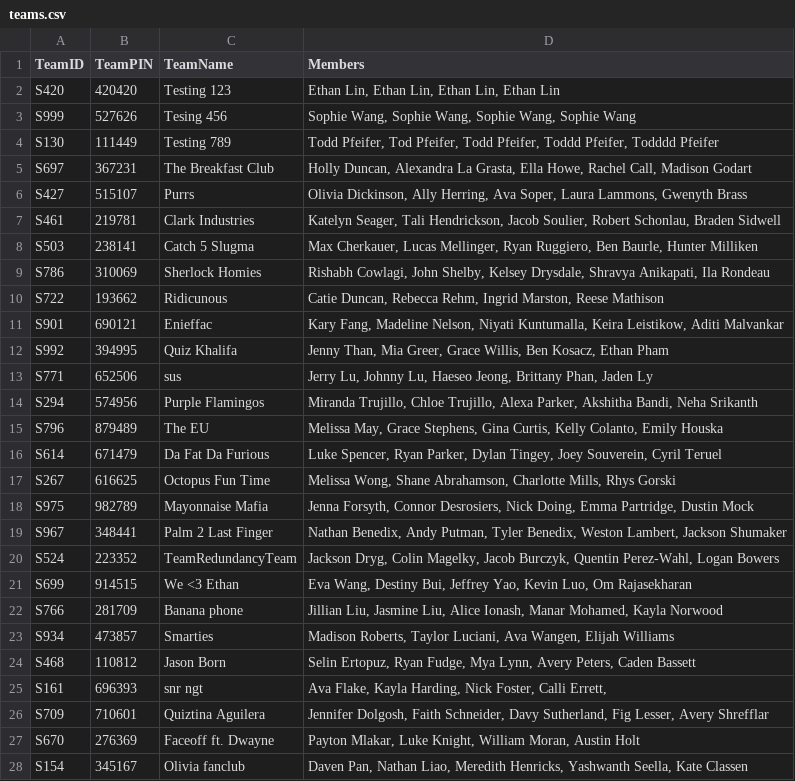
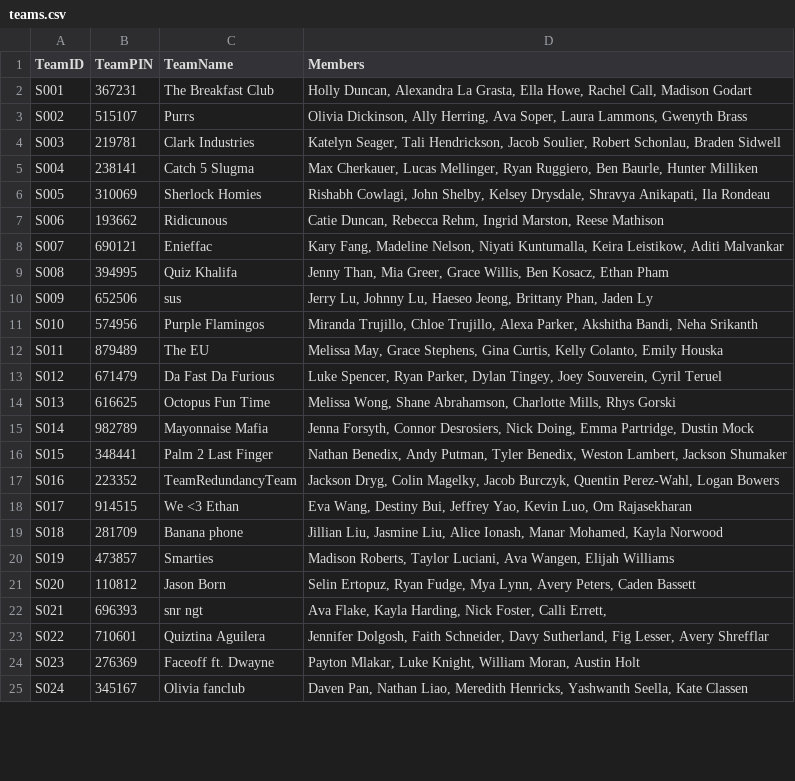
Before and after one commit to Fishlalune/OpenTrivia, a CSV file: teams.csv, drawn as a sheet; only a part is shown; the diff covers the shown part only.

Commit message:
Updated teams and questions.

```diff
--- a/teams.csv
+++ b/teams.csv
@@ -1,28 +1,25 @@
 TeamID,TeamPIN,TeamName,Members
-S420,420420,Testing 123,"Ethan Lin, Ethan Lin, Ethan Lin, Ethan Lin"
-S999,527626,Tesing 456,"Sophie Wang, Sophie Wang, Sophie Wang, Sophie Wang"
-S130,111449,Testing 789,"Todd Pfeifer, Tod Pfeifer, Todd Pfeifer, Toddd Pfeifer, Todddd Pfeifer"
-S697,367231,The Breakfast Club,"Holly Duncan, Alexandra La Grasta, Ella Howe, Rachel Call, Madison Godart"
-S427,515107,Purrs,"Olivia Dickinson, Ally Herring, Ava Soper, Laura Lammons, Gwenyth Brass"
-S461,219781,Clark Industries,"Katelyn Seager, Tali Hendrickson, Jacob Soulier, Robert Schonlau, Braden Sidwell"
-S503,238141,Catch 5 Slugma,"Max Cherkauer, Lucas Mellinger, Ryan Ruggiero, Ben Baurle, Hunter Milliken"
-S786,310069,Sherlock Homies,"Rishabh Cowlagi, John Shelby, Kelsey Drysdale, Shravya Anikapati, Ila Rondeau"
-S722,193662,Ridicunous ,"Catie Duncan, Rebecca Rehm, Ingrid Marston, Reese Mathison"
-S901,690121,Enieffac,"Kary Fang, Madeline Nelson, Niyati Kuntumalla, Keira Leistikow, Aditi Malvankar"
-S992,394995,Quiz Khalifa ,"Jenny Than, Mia Greer, Grace Willis, Ben Kosacz, Ethan Pham"
-S771,652506,sus,"Jerry Lu, Johnny Lu, Haeseo Jeong, Brittany Phan, Jaden Ly"
-S294,574956,Purple Flamingos ,"Miranda Trujillo, Chloe Trujillo, Alexa Parker, Akshitha Bandi, Neha Srikanth"
-S796,879489,The EU,"Melissa May, Grace Stephens, Gina Curtis, Kelly Colanto, Emily Houska"
-S614,671479,Da Fat Da Furious,"Luke Spencer, Ryan Parker, Dylan Tingey, Joey Souverein, Cyril Teruel"
-S267,616625,Octopus Fun Time ,"Melissa Wong, Shane Abrahamson, Charlotte Mills, Rhys Gorski"
-S975,982789,Mayonnaise Mafia,"Jenna Forsyth, Connor Desrosiers, Nick Doing, Emma Partridge, Dustin Mock"
-S967,348441,Palm 2 Last Finger,"Nathan Benedix, Andy Putman, Tyler Benedix, Weston Lambert, Jackson Shumaker"
-S524,223352,TeamRedundancyTeam,"Jackson Dryg, Colin Magelky, Jacob Burczyk, Quentin Perez-Wahl, Logan Bowers"
-S699,914515,We <3 Ethan,"Eva Wang, Destiny Bui, Jeffrey Yao, Kevin Luo, Om Rajasekharan"
-S766,281709,Banana phone,"Jillian Liu, Jasmine Liu, Alice Ionash, Manar Mohamed, Kayla Norwood"
-S934,473857,Smarties,"Madison Roberts, Taylor Luciani, Ava Wangen, Elijah Williams"
-S468,110812,Jason Born,"Selin Ertopuz, Ryan Fudge, Mya Lynn, Avery Peters, Caden Bassett"
-S161,696393,snr ngt,"Ava Flake, Kayla Harding, Nick Foster, Calli Errett, "
-S709,710601,Quiztina Aguilera,"Jennifer Dolgosh, Faith Schneider, Davy Sutherland, Fig Lesser, Avery Shrefflar"
-S670,276369,Faceoff ft. Dwayne,"Payton Mlakar, Luke Knight, William Moran, Austin Holt"
-S154,345167,Olivia fanclub,"Daven Pan, Nathan Liao, Meredith Henricks, Yashwanth Seella, Kate Classen"
+S001,367231,The Breakfast Club,"Holly Duncan, Alexandra La Grasta, Ella Howe, Rachel Call, Madison Godart"
+S002,515107,Purrs,"Olivia Dickinson, Ally Herring, Ava Soper, Laura Lammons, Gwenyth Brass"
+S003,219781,Clark Industries,"Katelyn Seager, Tali Hendrickson, Jacob Soulier, Robert Schonlau, Braden Sidwell"
+S004,238141,Catch 5 Slugma,"Max Cherkauer, Lucas Mellinger, Ryan Ruggiero, Ben Baurle, Hunter Milliken"
+S005,310069,Sherlock Homies,"Rishabh Cowlagi, John Shelby, Kelsey Drysdale, Shravya Anikapati, Ila Rondeau"
+S006,193662,Ridicunous ,"Catie Duncan, Rebecca Rehm, Ingrid Marston, Reese Mathison"
+S007,690121,Enieffac,"Kary Fang, Madeline Nelson, Niyati Kuntumalla, Keira Leistikow, Aditi Malvankar"
+S008,394995,Quiz Khalifa ,"Jenny Than, Mia Greer, Grace Willis, Ben Kosacz, Ethan Pham"
+S009,652506,sus,"Jerry Lu, Johnny Lu, Haeseo Jeong, Brittany Phan, Jaden Ly"
+S010,574956,Purple Flamingos ,"Miranda Trujillo, Chloe Trujillo, Alexa Parker, Akshitha Bandi, Neha Srikanth"
+S011,879489,The EU,"Melissa May, Grace Stephens, Gina Curtis, Kelly Colanto, Emily Houska"
+S012,671479,Da Fast Da Furious,"Luke Spencer, Ryan Parker, Dylan Tingey, Joey Souverein, Cyril Teruel"
+S013,616625,Octopus Fun Time ,"Melissa Wong, Shane Abrahamson, Charlotte Mills, Rhys Gorski"
+S014,982789,Mayonnaise Mafia,"Jenna Forsyth, Connor Desrosiers, Nick Doing, Emma Partridge, Dustin Mock"
+S015,348441,Palm 2 Last Finger,"Nathan Benedix, Andy Putman, Tyler Benedix, Weston Lambert, Jackson Shumaker"
+S016,223352,TeamRedundancyTeam,"Jackson Dryg, Colin Magelky, Jacob Burczyk, Quentin Perez-Wahl, Logan Bowers"
+S017,914515,We <3 Ethan,"Eva Wang, Destiny Bui, Jeffrey Yao, Kevin Luo, Om Rajasekharan"
+S018,281709,Banana phone,"Jillian Liu, Jasmine Liu, Alice Ionash, Manar Mohamed, Kayla Norwood"
+S019,473857,Smarties,"Madison Roberts, Taylor Luciani, Ava Wangen, Elijah Williams"
+S020,110812,Jason Born,"Selin Ertopuz, Ryan Fudge, Mya Lynn, Avery Peters, Caden Bassett"
+S021,696393,snr ngt,"Ava Flake, Kayla Harding, Nick Foster, Calli Errett, "
+S022,710601,Quiztina Aguilera,"Jennifer Dolgosh, Faith Schneider, Davy Sutherland, Fig Lesser, Avery Shrefflar"
+S023,276369,Faceoff ft. Dwayne,"Payton Mlakar, Luke Knight, William Moran, Austin Holt"
+S024,345167,Olivia fanclub,"Daven Pan, Nathan Liao, Meredith Henricks, Yashwanth Seella, Kate Classen"
```
Also changed, not shown: 9 edited cells elsewhere in this file, questions.csv.
